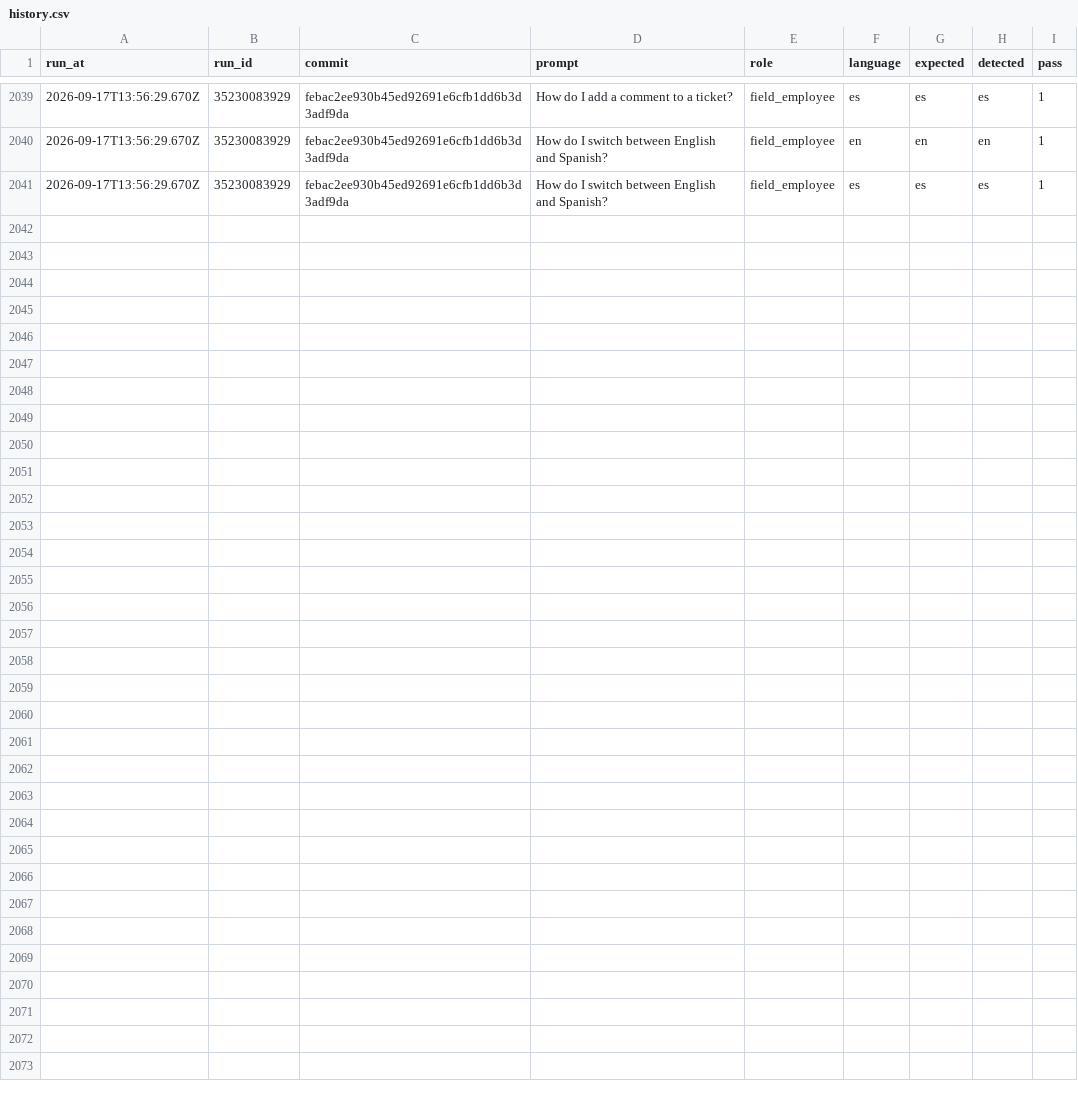
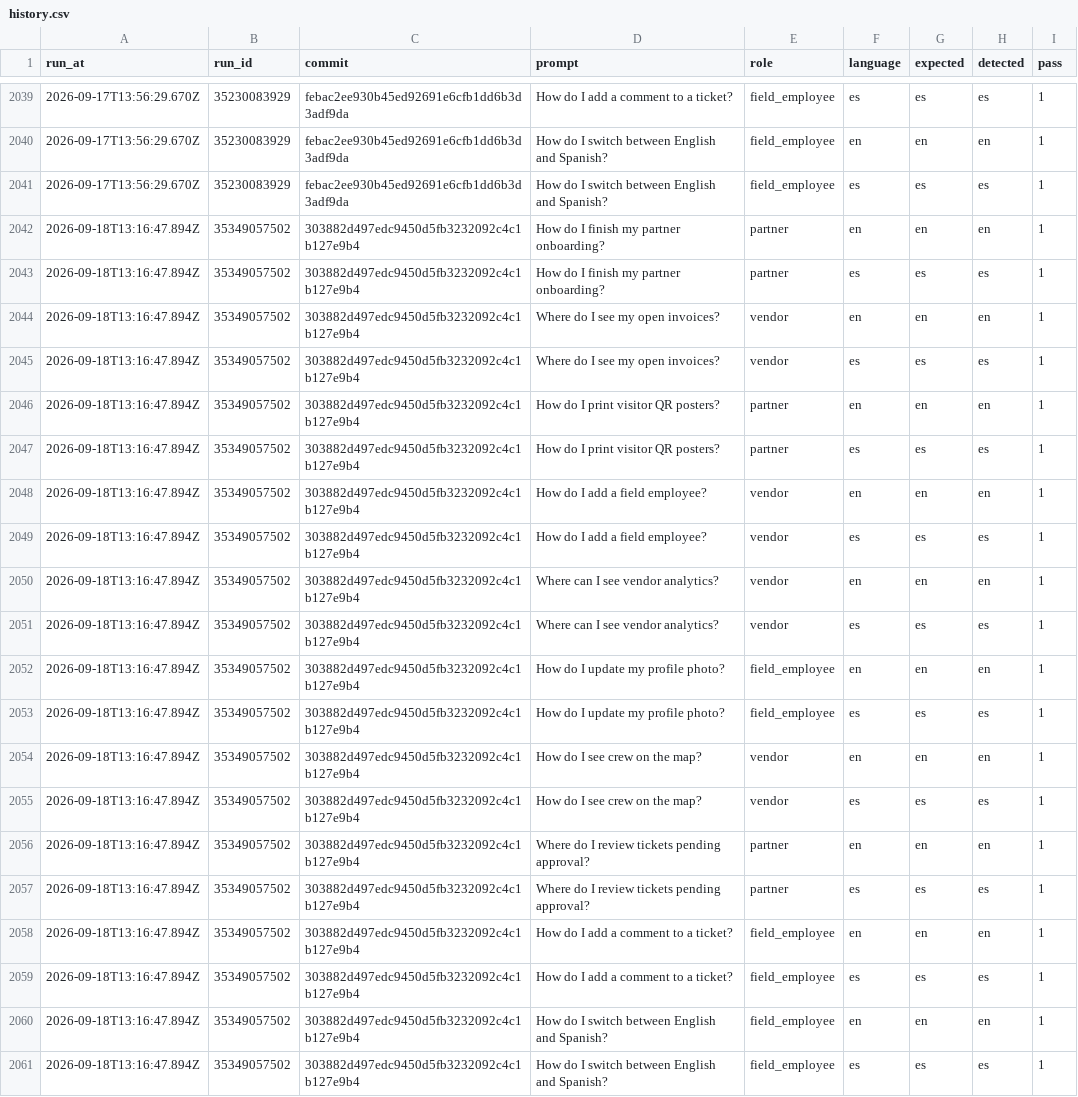
Before and after one commit to vndrly/VNDRLY.ai, a CSV file: data/assistant-language-eval/history.csv, drawn as a sheet; only a part is shown, gaps mark what is left out.

```diff
--- a/data/assistant-language-eval/history.csv
+++ b/data/assistant-language-eval/history.csv
@@ -2041 +2041,21 @@ run_at,run_id,commit,prompt,role,language,expected,detected,pass
 2026-09-17T13:56:29.670Z,35230083929,febac2ee930b45ed92691e6cfb1dd6b3d3adf9da,How do I switch between English and Spanish?,field_employee,es,es,es,1
+2026-09-18T13:16:47.894Z,35349057502,303882d497edc9450d5fb3232092c4c1b127e9b4,How do I finish my partner onboarding?,partner,en,en,en,1
+2026-09-18T13:16:47.894Z,35349057502,303882d497edc9450d5fb3232092c4c1b127e9b4,How do I finish my partner onboarding?,partner,es,es,es,1
+2026-09-18T13:16:47.894Z,35349057502,303882d497edc9450d5fb3232092c4c1b127e9b4,Where do I see my open invoices?,vendor,en,en,en,1
+2026-09-18T13:16:47.894Z,35349057502,303882d497edc9450d5fb3232092c4c1b127e9b4,Where do I see my open invoices?,vendor,es,es,es,1
+2026-09-18T13:16:47.894Z,35349057502,303882d497edc9450d5fb3232092c4c1b127e9b4,How do I print visitor QR posters?,partner,en,en,en,1
+2026-09-18T13:16:47.894Z,35349057502,303882d497edc9450d5fb3232092c4c1b127e9b4,How do I print visitor QR posters?,partner,es,es,es,1
+2026-09-18T13:16:47.894Z,35349057502,303882d497edc9450d5fb3232092c4c1b127e9b4,How do I add a field employee?,vendor,en,en,en,1
+2026-09-18T13:16:47.894Z,35349057502,303882d497edc9450d5fb3232092c4c1b127e9b4,How do I add a field employee?,vendor,es,es,es,1
+2026-09-18T13:16:47.894Z,35349057502,303882d497edc9450d5fb3232092c4c1b127e9b4,Where can I see vendor analytics?,vendor,en,en,en,1
+2026-09-18T13:16:47.894Z,35349057502,303882d497edc9450d5fb3232092c4c1b127e9b4,Where can I see vendor analytics?,vendor,es,es,es,1
+2026-09-18T13:16:47.894Z,35349057502,303882d497edc9450d5fb3232092c4c1b127e9b4,How do I update my profile photo?,field_employee,en,en,en,1
+2026-09-18T13:16:47.894Z,35349057502,303882d497edc9450d5fb3232092c4c1b127e9b4,How do I update my profile photo?,field_employee,es,es,es,1
+2026-09-18T13:16:47.894Z,35349057502,303882d497edc9450d5fb3232092c4c1b127e9b4,How do I see crew on the map?,vendor,en,en,en,1
+2026-09-18T13:16:47.894Z,35349057502,303882d497edc9450d5fb3232092c4c1b127e9b4,How do I see crew on the map?,vendor,es,es,es,1
+2026-09-18T13:16:47.894Z,35349057502,303882d497edc9450d5fb3232092c4c1b127e9b4,Where do I review tickets pending approval?,partner,en,en,en,1
+2026-09-18T13:16:47.894Z,35349057502,303882d497edc9450d5fb3232092c4c1b127e9b4,Where do I review tickets pending approval?,partner,es,es,es,1
+2026-09-18T13:16:47.894Z,35349057502,303882d497edc9450d5fb3232092c4c1b127e9b4,How do I add a comment to a ticket?,field_employee,en,en,en,1
+2026-09-18T13:16:47.894Z,35349057502,303882d497edc9450d5fb3232092c4c1b127e9b4,How do I add a comment to a ticket?,field_employee,es,es,es,1
+2026-09-18T13:16:47.894Z,35349057502,303882d497edc9450d5fb3232092c4c1b127e9b4,How do I switch between English and Spanish?,field_employee,en,en,en,1
+2026-09-18T13:16:47.894Z,35349057502,303882d497edc9450d5fb3232092c4c1b127e9b4,How do I switch between English and Spanish?,field_employee,es,es,es,1
```
Also changed, not shown: 1 other file.
